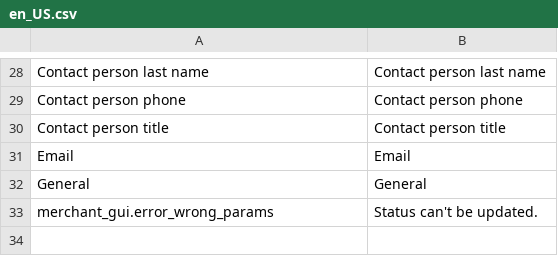
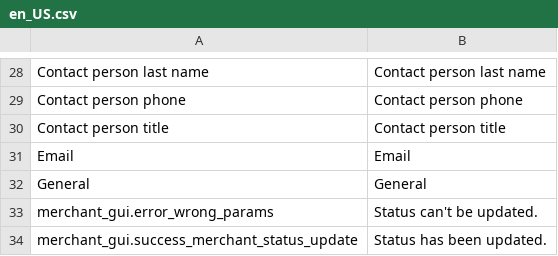
Before and after one commit to spryker/merchant-gui, a CSV file: data/translation/Zed/en_US.csv, drawn as a sheet; only a part is shown, gaps mark what is left out.

```diff
--- a/data/translation/Zed/en_US.csv
+++ b/data/translation/Zed/en_US.csv
@@ -33 +33,2 @@ General,General
 merchant_gui.error_wrong_params,"Status can't be updated."
+merchant_gui.success_merchant_status_update,"Status has been updated."
```
Also changed, not shown: data/translation/Zed/de_DE.csv, 4 other files.
